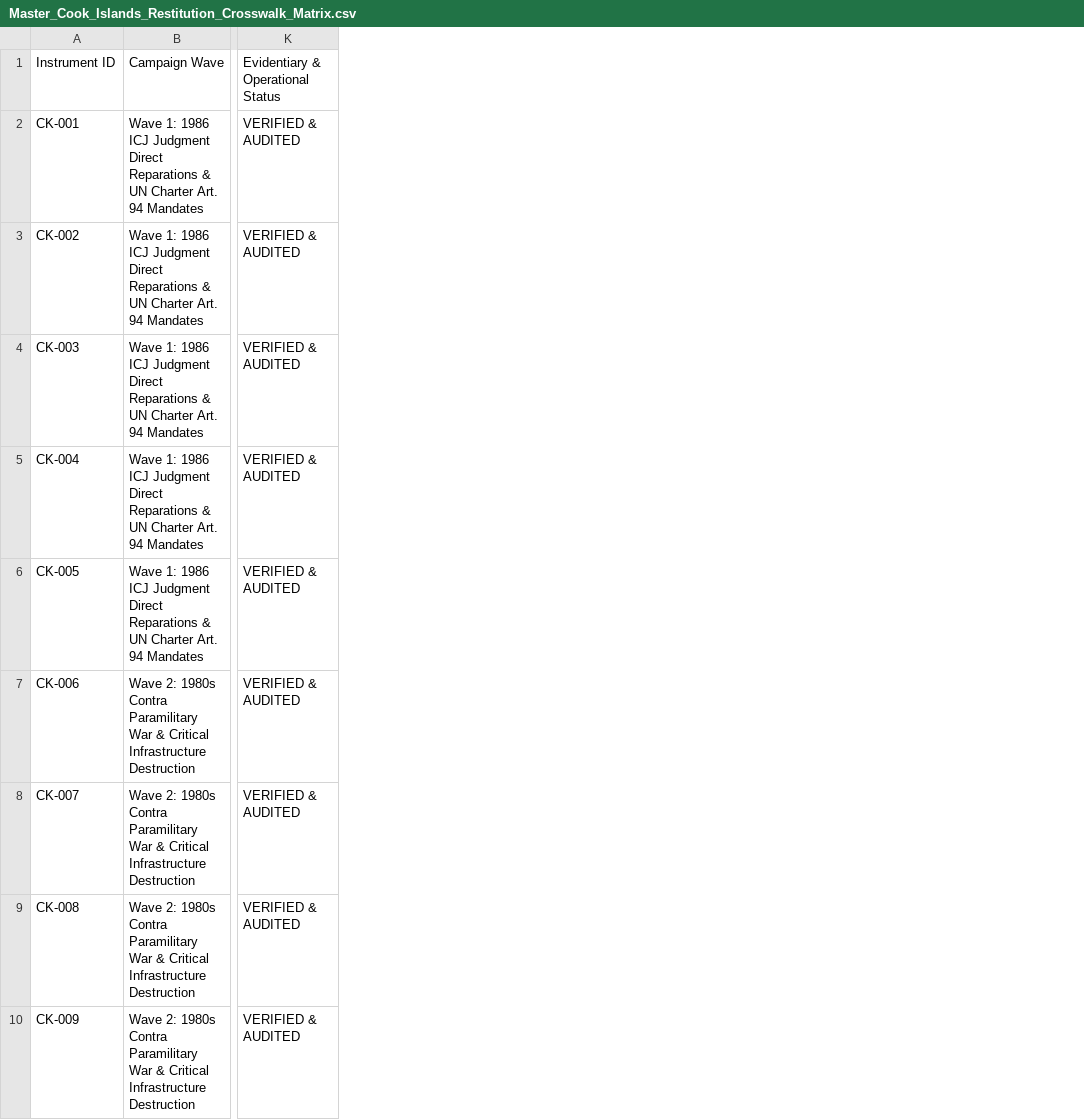
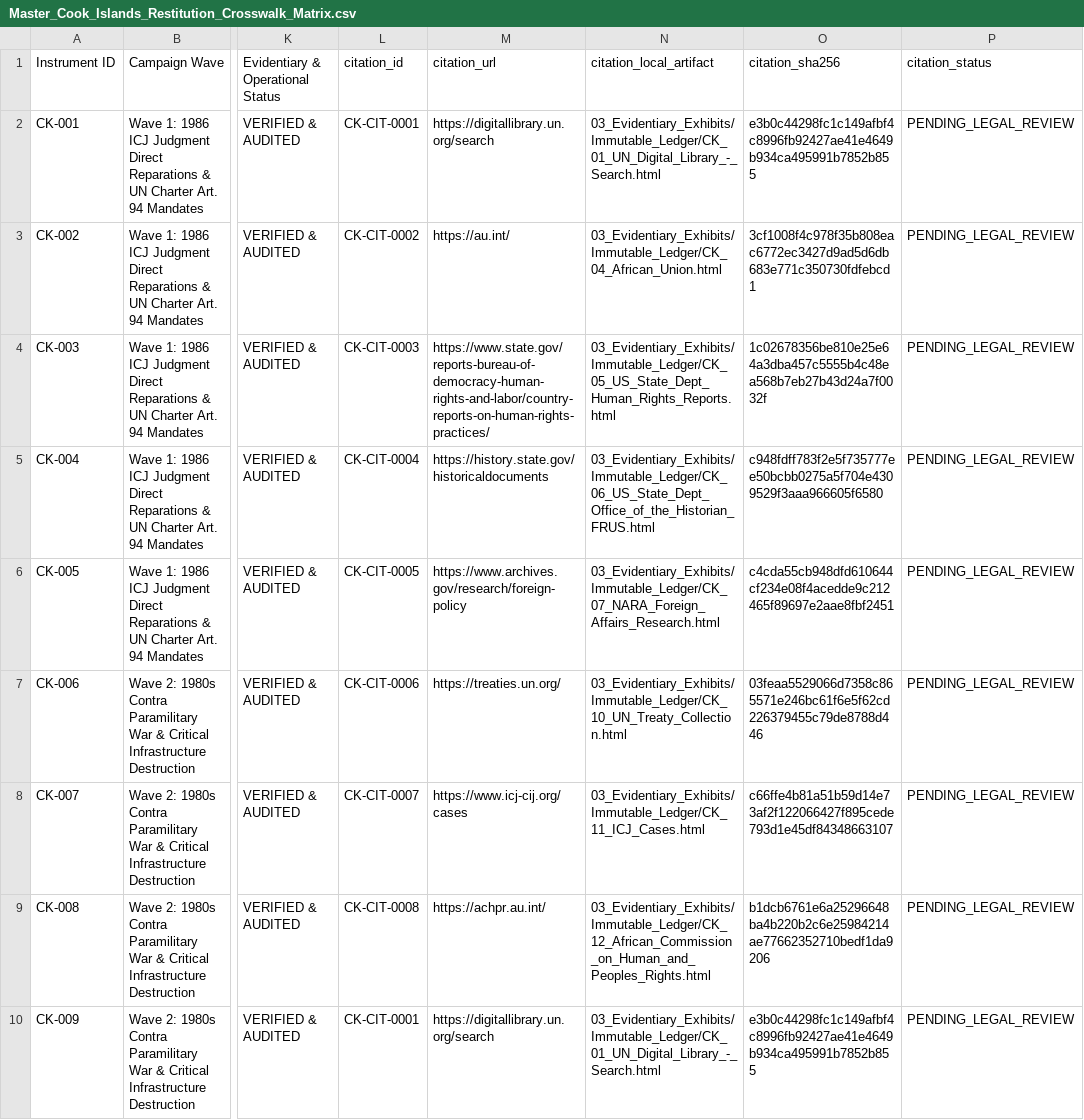
Before and after one commit to GlobalRestitutionAlliance/pacific-us-ck-cook-islands-master-litigation, a CSV file: 00_Master_Knowledge_Base/Master_Cook_Islands_Restitution_Crosswalk_Matrix.csv, drawn as a sheet; only a part is shown, gaps mark what is left out; the diff names each change by its address in the sheet, - before the commit and + after, or states it on an @@ line.

```diff
--- a/00_Master_Knowledge_Base/Master_Cook_Islands_Restitution_Crosswalk_Matrix.csv
+++ b/00_Master_Knowledge_Base/Master_Cook_Islands_Restitution_Crosswalk_Matrix.csv
+column L, rows 1-10: citation_id | CK-CIT-0001 | CK-CIT-0002 | CK-CIT-0003 | CK-CIT-0004 | CK-CIT-0005 | CK-CIT-0006 | CK-CIT-0007 | CK-CIT-0008 | CK-CIT-0001
+column M, rows 1-10: citation_url | https://digitallibrary.un.org/search | https://au.int/ | https://www.state.gov/reports-bureau-of-democracy-human-rights-and-labor/country-reports-on-human-rights-practices/ | https://history.state.gov/historicaldocuments | https://www.archives.gov/research/foreign-policy | https://treaties.un.org/ | https://www.icj-cij.org/cases | https://achpr.au.int/ | https://digitallibrary.un.org/search
+column N, rows 1-10: citation_local_artifact | 03_Evidentiary_Exhibits/Immutable_Ledger/CK_01_UN_Digital_Library_-_Search.html | 03_Evidentiary_Exhibits/Immutable_Ledger/CK_04_African_Union.html | 03_Evidentiary_Exhibits/Immutable_Ledger/CK_05_US_State_Dept_Human_Rights_Reports.html | 03_Evidentiary_Exhibits/Immutable_Ledger/CK_06_US_State_Dept_Office_of_the_Historian_FRUS.html | 03_Evidentiary_Exhibits/Immutable_Ledger/CK_07_NARA_Foreign_Affairs_Research.html | 03_Evidentiary_Exhibits/Immutable_Ledger/CK_10_UN_Treaty_Collection.html | 03_Evidentiary_Exhibits/Immutable_Ledger/CK_11_ICJ_Cases.html | 03_Evidentiary_Exhibits/Immutable_Ledger/CK_12_African_Commission_on_Human_and_Peoples_Rights.html | 03_Evidentiary_Exhibits/Immutable_Ledger/CK_01_UN_Digital_Library_-_Search.html
+column O, rows 1-10: citation_sha256 | e3b0c44298fc1c149afbf4c8996fb92427ae41e4649b934ca495991b7852b855 | 3cf1008f4c978f35b808eac6772ec3427d9ad5d6db683e771c350730fdfebcd1 | 1c02678356be810e25e64a3dba457c5555b4c48ea568b7eb27b43d24a7f0032f | c948fdff783f2e5f735777ee50bcbb0275a5f704e4309529f3aaa966605f6580 | c4cda55cb948dfd610644cf234e08f4acedde9c212465f89697e2aae8fbf2451 | 03feaa5529066d7358c865571e246bc61f6e5f62cd226379455c79de8788d446 | c66ffe4b81a51b59d14e73af2f122066427f895cede793d1e45df84348663107 | b1dcb6761e6a25296648ba4b220b2c6e25984214ae77662352710bedf1da9206 | e3b0c44298fc1c149afbf4c8996fb92427ae41e4649b934ca495991b7852b855
+column P, rows 1-10: citation_status | PENDING_LEGAL_REVIEW | PENDING_LEGAL_REVIEW | PENDING_LEGAL_REVIEW | PENDING_LEGAL_REVIEW | PENDING_LEGAL_REVIEW | PENDING_LEGAL_REVIEW | PENDING_LEGAL_REVIEW | PENDING_LEGAL_REVIEW | PENDING_LEGAL_REVIEW
```
Also changed, not shown: 00_Master_Knowledge_Base/Master_US_CK_COOK_ISLANDS_Restitution_Crosswalk_Matrix.csv, 99_Archives_and_Manifests/MANIFEST_SHA256.csv, 22 other files.
